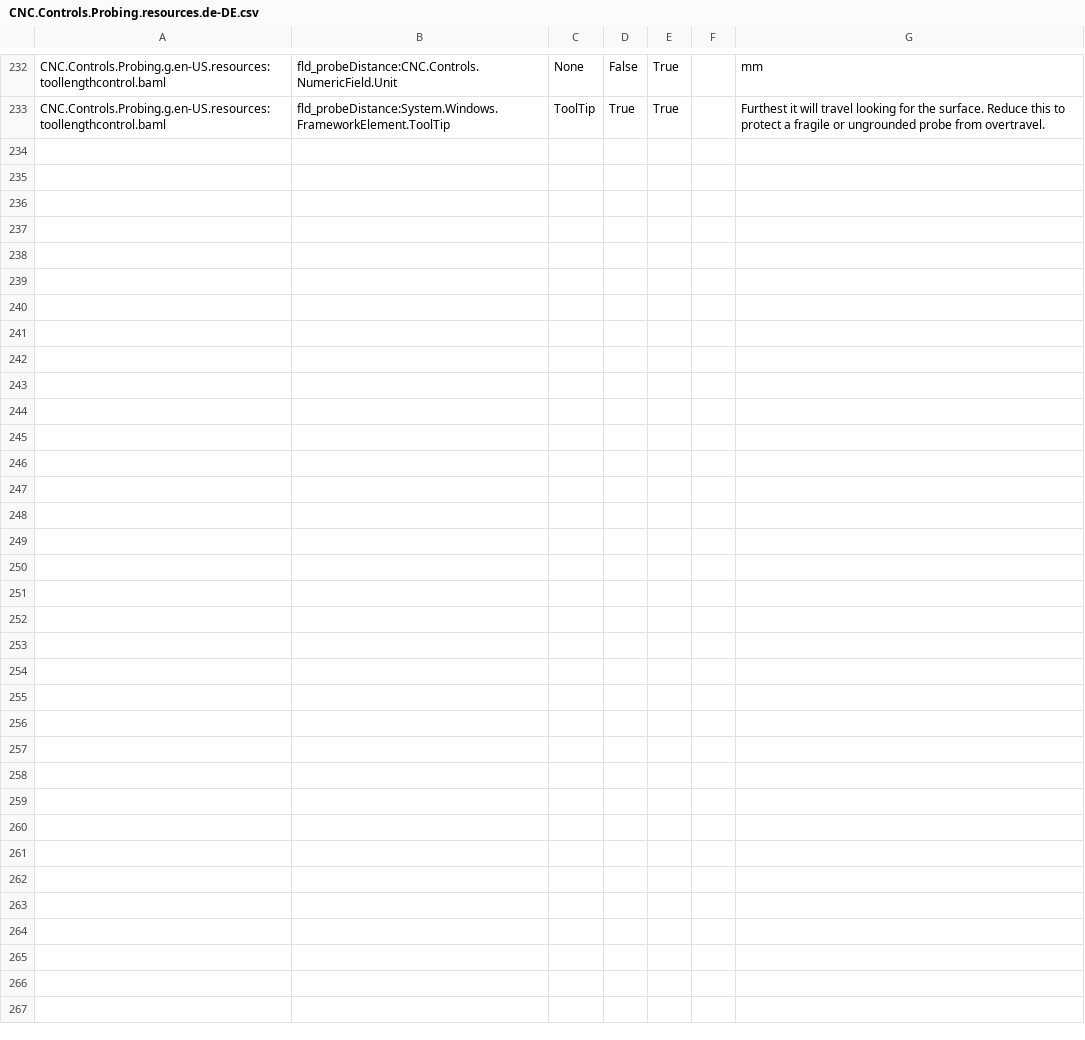
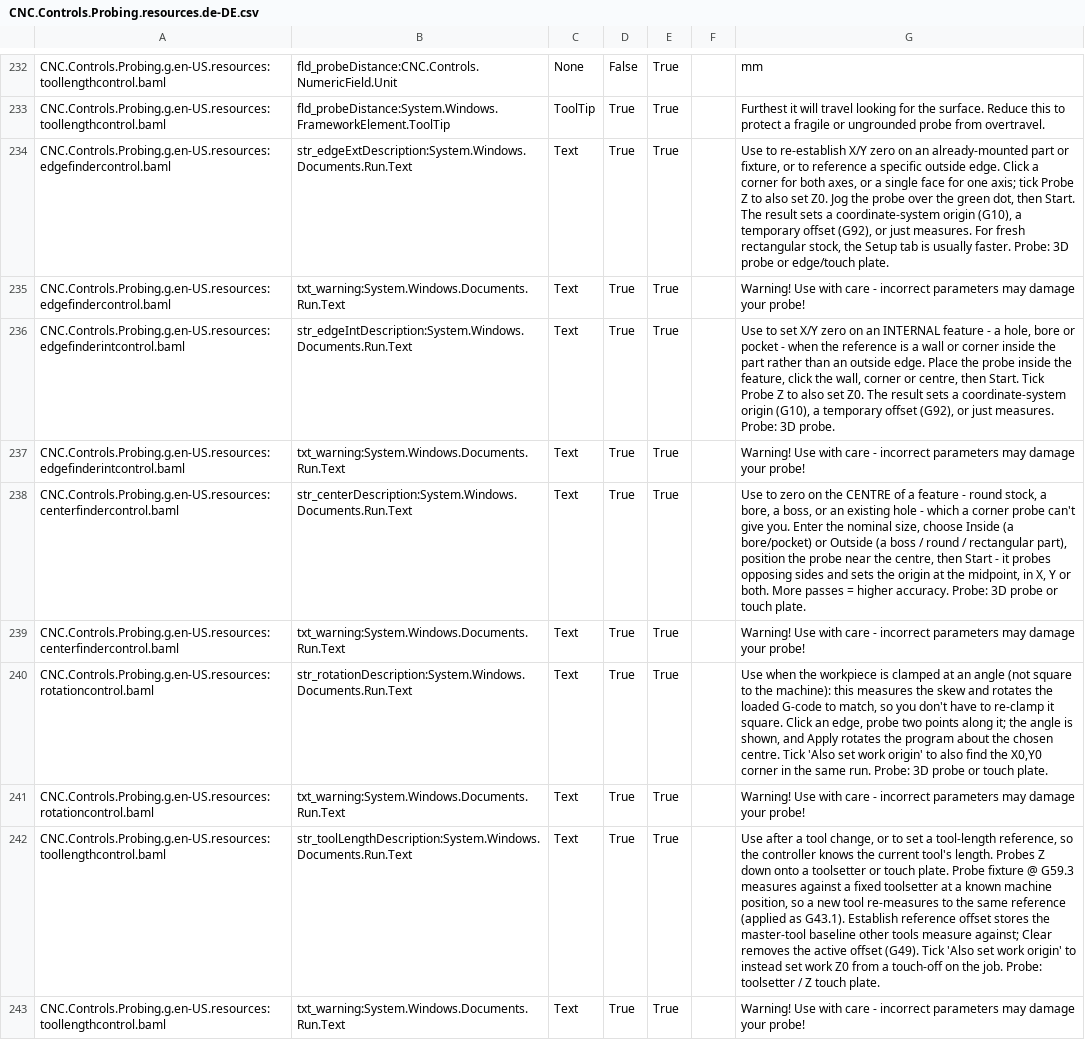
Before and after one commit to ioSenderV2/ioSender, a CSV file: Locale/de-DE/csv/CNC.Controls.Probing.resources.de-DE.csv, drawn as a sheet; only a part is shown, gaps mark what is left out; the diff names each change by its address in the sheet, - before the commit and + after, or states it on an @@ line.

```diff
--- a/Locale/de-DE/csv/CNC.Controls.Probing.resources.de-DE.csv
+++ b/Locale/de-DE/csv/CNC.Controls.Probing.resources.de-DE.csv
+row 234: CNC.Controls.Probing.g.en-US.resources:edgefindercontrol.baml | str_edgeExtDescription:System.Windows.Documents.Run.Text | Text | True | True |  | Use to re-establish X/Y zero on an already-mounted part or fixture, or to reference a specific outside edge. Click a corner for both axes, or a single face for one axis; tick Probe Z to also set Z0. Jog the probe over the green dot, then Start. The result sets a coordinate-system origin (G10), a temporary offset (G92), or just measures. For fresh rectangular stock, the Setup tab is usually faster. Probe: 3D probe or edge/touch plate.
+row 235: CNC.Controls.Probing.g.en-US.resources:edgefindercontrol.baml | txt_warning:System.Windows.Documents.Run.Text | Text | True | True |  | Warning! Use with care - incorrect parameters may damage your probe!
+row 236: CNC.Controls.Probing.g.en-US.resources:edgefinderintcontrol.baml | str_edgeIntDescription:System.Windows.Documents.Run.Text | Text | True | True |  | Use to set X/Y zero on an INTERNAL feature - a hole, bore or pocket - when the reference is a wall or corner inside the part rather than an outside edge. Place the probe inside the feature, click the wall, corner or centre, then Start. Tick Probe Z to also set Z0. The result sets a coordinate-system origin (G10), a temporary offset (G92), or just measures. Probe: 3D probe.
+row 237: CNC.Controls.Probing.g.en-US.resources:edgefinderintcontrol.baml | txt_warning:System.Windows.Documents.Run.Text | Text | True | True |  | Warning! Use with care - incorrect parameters may damage your probe!
+row 238: CNC.Controls.Probing.g.en-US.resources:centerfindercontrol.baml | str_centerDescription:System.Windows.Documents.Run.Text | Text | True | True |  | Use to zero on the CENTRE of a feature - round stock, a bore, a boss, or an existing hole - which a corner probe can't give you. Enter the nominal size, choose Inside (a bore/pocket) or Outside (a boss / round / rectangular part), position the probe near the centre, then Start - it probes opposing sides and sets the origin at the midpoint, in X, Y or both. More passes = higher accuracy. Probe: 3D probe or touch plate.
+row 239: CNC.Controls.Probing.g.en-US.resources:centerfindercontrol.baml | txt_warning:System.Windows.Documents.Run.Text | Text | True | True |  | Warning! Use with care - incorrect parameters may damage your probe!
+row 240: CNC.Controls.Probing.g.en-US.resources:rotationcontrol.baml | str_rotationDescription:System.Windows.Documents.Run.Text | Text | True | True |  | Use when the workpiece is clamped at an angle (not square to the machine): this measures the skew and rotates the loaded G-code to match, so you don't have to re-clamp it square. Click an edge, probe two points along it; the angle is shown, and Apply rotates the program about the chosen centre. Tick 'Also set work origin' to also find the X0,Y0 corner in the same run. Probe: 3D probe or touch plate.
+row 241: CNC.Controls.Probing.g.en-US.resources:rotationcontrol.baml | txt_warning:System.Windows.Documents.Run.Text | Text | True | True |  | Warning! Use with care - incorrect parameters may damage your probe!
+row 242: CNC.Controls.Probing.g.en-US.resources:toollengthcontrol.baml | str_toolLengthDescription:System.Windows.Documents.Run.Text | Text | True | True |  | Use after a tool change, or to set a tool-length reference, so the controller knows the current tool's length. Probes Z down onto a toolsetter or touch plate. Probe fixture @ G59.3 measures against a fixed toolsetter at a known machine position, so a new tool re-measures to the same reference (applied as G43.1). Establish reference offset stores the master-tool baseline other tools measure against; Clear removes the active offset (G49). Tick 'Also set work origin' to instead set work Z0 from a touch-off on the job. Probe: toolsetter / Z touch plate.
+row 243: CNC.Controls.Probing.g.en-US.resources:toollengthcontrol.baml | txt_warning:System.Windows.Documents.Run.Text | Text | True | True |  | Warning! Use with care - incorrect parameters may damage your probe!
```
Also changed, not shown: Locale/en-US/csv/CNC.Controls.Probing.resources.en-US.csv, Locale/hu-HU/csv/CNC.Controls.Probing.resources.hu-HU.csv, 20 other files.
